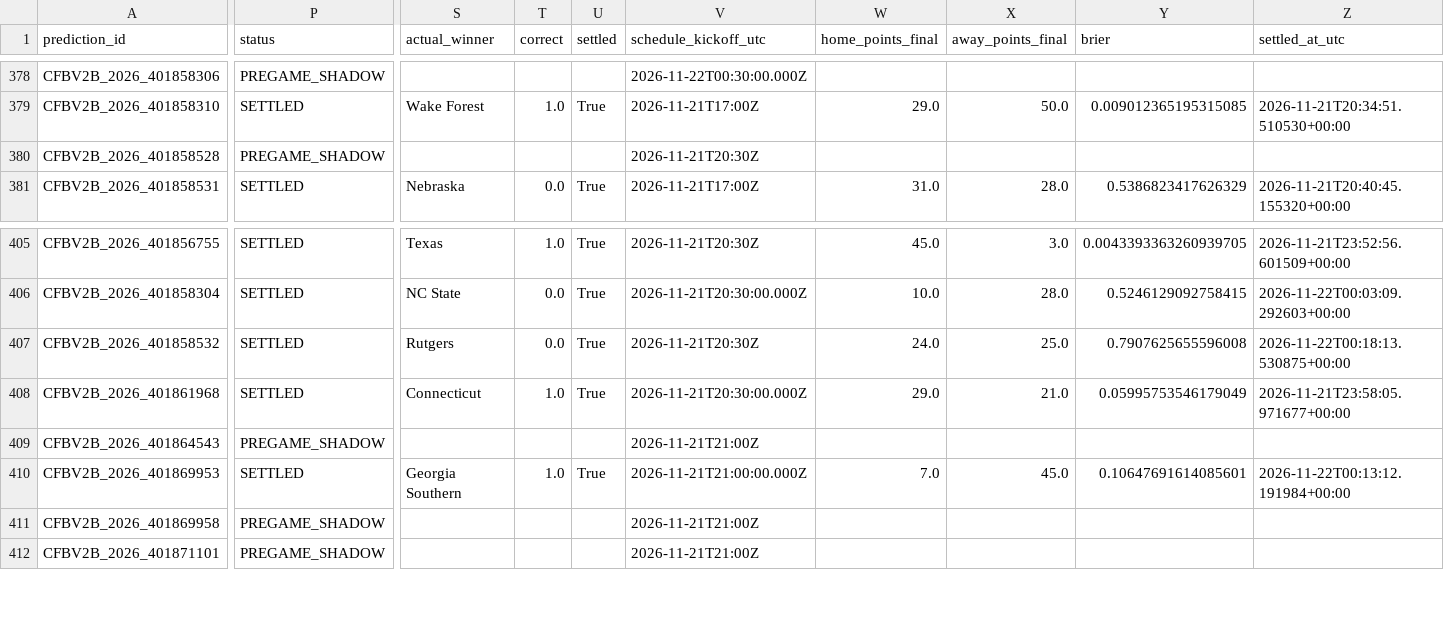
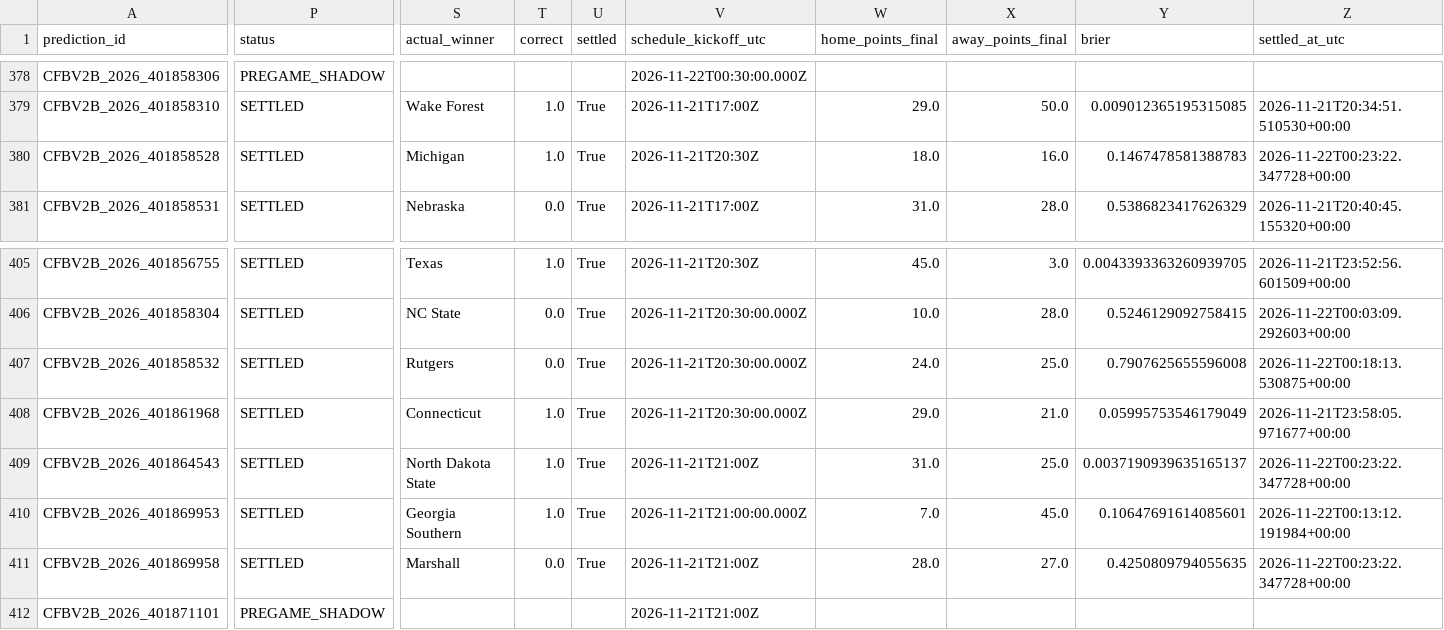
Before and after one commit to bp111301/bp-sports, a CSV file: data/cfb/v2_shadow/verified_prediction_ledger.csv, drawn as a sheet; only a part is shown, gaps mark what is left out; the diff names each change by its address in the sheet, - before the commit and + after, or states it on an @@ line.

```diff
--- a/data/cfb/v2_shadow/verified_prediction_ledger.csv
+++ b/data/cfb/v2_shadow/verified_prediction_ledger.csv
-P380 (status): PREGAME_SHADOW
+P380 (status): SETTLED
-S380 (actual_winner): (empty)
+S380 (actual_winner): Michigan
-T380 (correct): (empty)
+T380 (correct): 1.0
-U380 (settled): (empty)
+U380 (settled): True
-W380 (home_points_final): (empty)
+W380 (home_points_final): 18.0
-X380 (away_points_final): (empty)
+X380 (away_points_final): 16.0
-Y380 (brier): (empty)
+Y380 (brier): 0.1467478581388783
-Z380 (settled_at_utc): (empty)
+Z380 (settled_at_utc): 2026-11-22T00:23:22.347728+00:00
-V407 (schedule_kickoff_utc): 2026-11-21T20:30Z
+V407 (schedule_kickoff_utc): 2026-11-21T20:30:00.000Z
-P409 (status): PREGAME_SHADOW
+P409 (status): SETTLED
-S409 (actual_winner): (empty)
+S409 (actual_winner): North Dakota State
-T409 (correct): (empty)
+T409 (correct): 1.0
-U409 (settled): (empty)
+U409 (settled): True
-W409 (home_points_final): (empty)
+W409 (home_points_final): 31.0
-X409 (away_points_final): (empty)
+X409 (away_points_final): 25.0
-Y409 (brier): (empty)
+Y409 (brier): 0.0037190939635165137
-Z409 (settled_at_utc): (empty)
+Z409 (settled_at_utc): 2026-11-22T00:23:22.347728+00:00
-P411 (status): PREGAME_SHADOW
+P411 (status): SETTLED
-S411 (actual_winner): (empty)
+S411 (actual_winner): Marshall
-T411 (correct): (empty)
+T411 (correct): 0.0
-U411 (settled): (empty)
+U411 (settled): True
-W411 (home_points_final): (empty)
+W411 (home_points_final): 28.0
-X411 (away_points_final): (empty)
+X411 (away_points_final): 27.0
-Y411 (brier): (empty)
+Y411 (brier): 0.4250809794055635
-Z411 (settled_at_utc): (empty)
+Z411 (settled_at_utc): 2026-11-22T00:23:22.347728+00:00
```
Also changed, not shown: data/cfb/ledger/prediction_ledger.csv, 3 other files.
